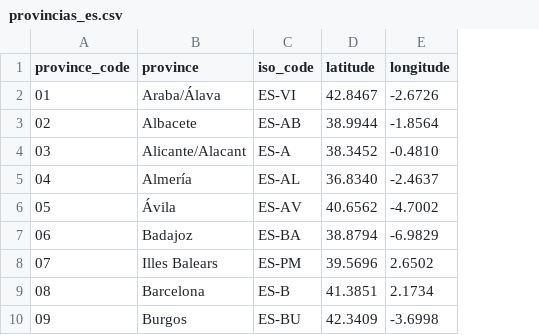
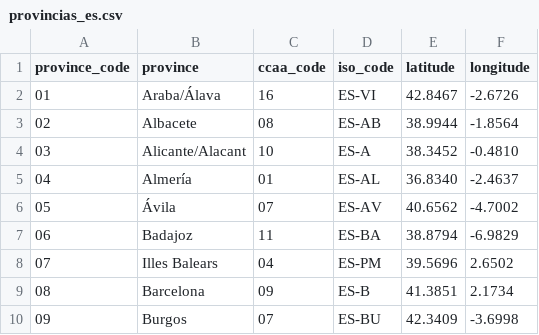
Before and after one commit to cristianemek/datos-referencia, a CSV file: direcciones/provincias_es.csv, drawn as a sheet; only a part is shown; the diff names each change by its address in the sheet, - before the commit and + after, or states it on an @@ line.

Commit message:
feat: comunidades autónomas, municipios oficiales INE 2026 y banderas y escudos
- direcciones/comunidades_es.csv: 19 comunidades y ciudades autónomas con
  código INE, ISO 3166-2 y coordenadas (Wikidata)
- direcciones/provincias_es.csv: comunidad autónoma de cada provincia (INE)
- direcciones/municipios_es.csv: los 8.132 municipios de la relación del
  INE a 1 de enero de 2026, con dígito de control, isla (Baleares y
  Canarias) y coordenadas de Wikidata; 8 municipios nuevos y 120 nombres
  actualizados a los oficiales (València, La Ràpita, Valle de Ancares...)
- direcciones/codigos_postales_es.csv: nombres de municipio alineados con
  la relación oficial de 2026
- direcciones/simbolos_es.csv: 10.784 enlaces a banderas y escudos de
  comunidades, provincias y municipios en Wikimedia Commons, elegidos en
  Wikidata (P41/P94) y con la licencia y el autor de cada imagen.
  Se descartó la correspondencia de ByMykel/spanish-cities: en 1.752
  casos apuntaba a símbolos de otro municipio

```diff
--- a/direcciones/provincias_es.csv
+++ b/direcciones/provincias_es.csv
+column C (ccaa_code), rows 2-10: 16 | 08 | 10 | 01 | 07 | 11 | 04 | 09 | 07
```
Also changed, not shown: 5 other files.
